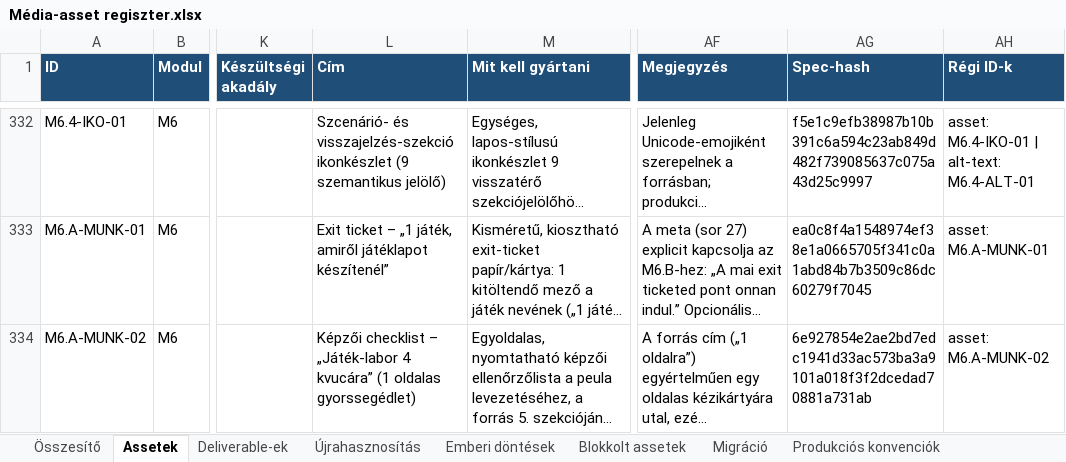
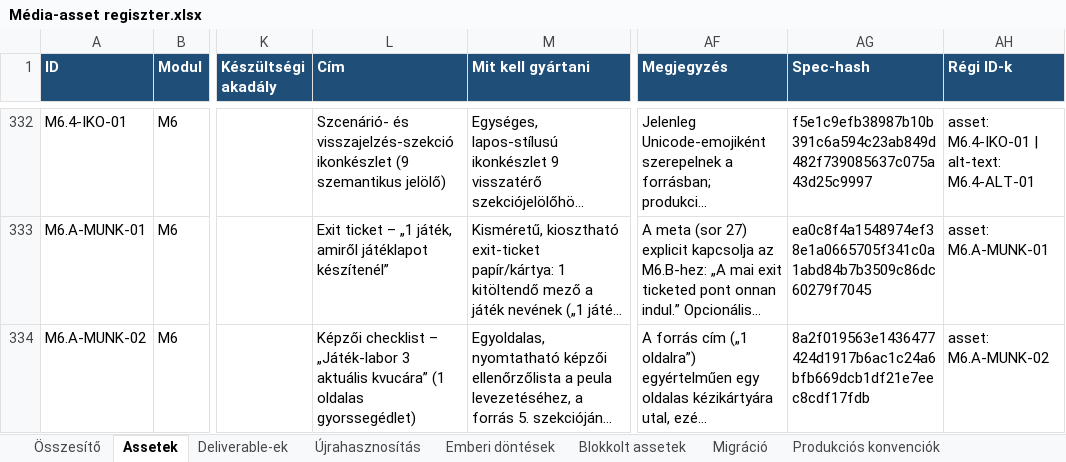
Before and after one commit to hasomerhacairhu/modszertani-kepzes, an Excel workbook: 02 Tervezet/Média-assetek/Média-asset regiszter.xlsx, sheet Assetek, drawn as a sheet; only a part is shown, gaps mark what is left out; long unchanged cells end in …; values as stored, in another font and other column widths than the file's, no borders; the diff covers the shown part only; the diff names each change by its address in the sheet, - before the commit and + after, or states it on an @@ line.

```diff
--- a/02 Tervezet/Média-assetek/Média-asset regiszter.xlsx (sheet Assetek)
+++ b/02 Tervezet/Média-assetek/Média-asset regiszter.xlsx (sheet Assetek)
-L334 (Cím): …– „Játék-labor 4 kvucára” (1…
+L334 (Cím): …– „Játék-labor 3 aktuális kvucára” (1…
-AG334 (Spec-hash): 6e927854e2ae2bd7edc1941d33ac573ba3a9101a018f3f2dcedad70881a731ab
+AG334 (Spec-hash): 8a2f019563e1436477424d1917b6ac1c24a6bfb669dcb1df21e7eec8cdf17fdb
```
Also changed, not shown: 15 edited cells elsewhere in this sheet, sheet Deliverable-ek, 5 other files.
